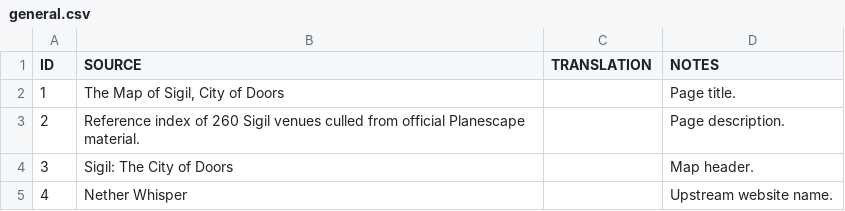
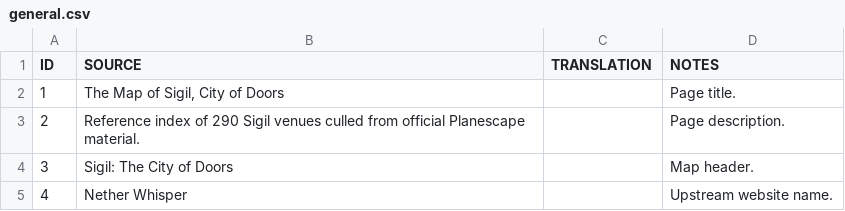
Before and after one commit to amargon/city-of-doors, a CSV file: extras/languages/_export/ui/general.csv, drawn as a sheet.

```diff
--- a/extras/languages/_export/ui/general.csv
+++ b/extras/languages/_export/ui/general.csv
@@ -2,3 +2,3 @@
 "1","The Map of Sigil, City of Doors","","Page title."
-"2","Reference index of 260 Sigil venues culled from official Planescape material.","","Page description."
+"2","Reference index of 290 Sigil venues culled from official Planescape material.","","Page description."
 "3","Sigil: The City of Doors","","Map header."
```
Also changed, not shown: extras/languages/_export/venues/venue_categories.csv, extras/languages/_export/venues/venue_descriptions.csv, 7 other files.
